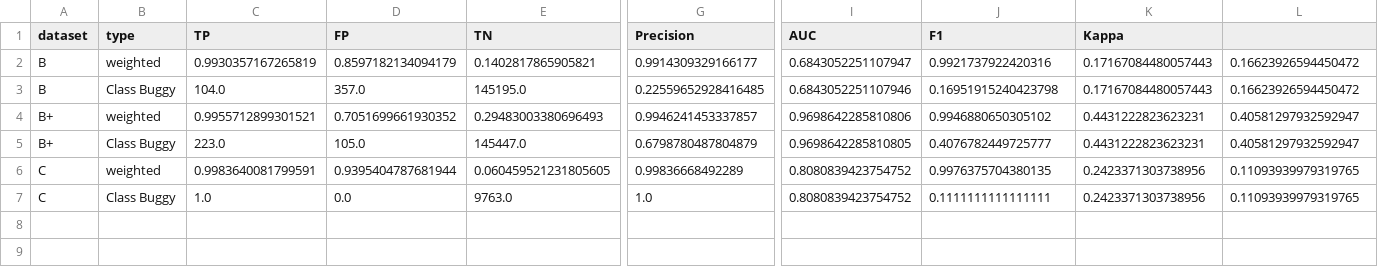
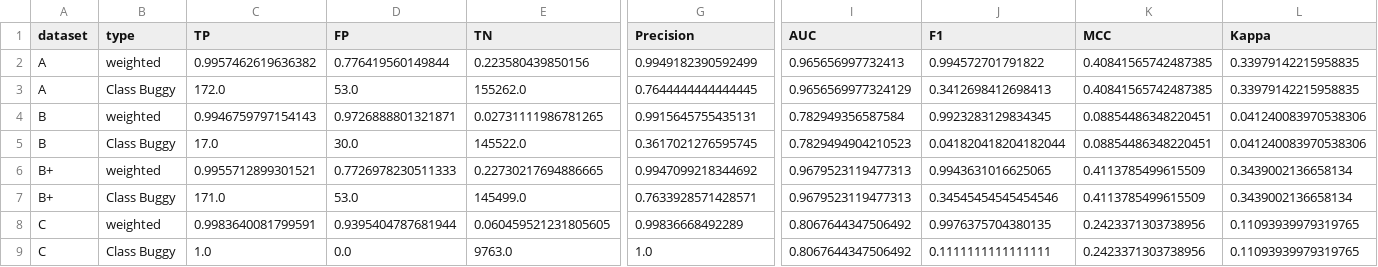
Before and after one commit to mazzucchi-andrea/isw2, a CSV file: output/OPENJPA/OPENJPA-datasets-results.csv, drawn as a sheet; only a part is shown, gaps mark what is left out; removed rows and columns are numbered as before the commit, all else as after; rows hold the shown columns only; the diff names each change by its address in the sheet, - before the commit and + after, or states it on an @@ line.

Commit message:
Dataset A prediction

```diff
--- a/output/OPENJPA/OPENJPA-datasets-results.csv
+++ b/output/OPENJPA/OPENJPA-datasets-results.csv
-K1: Kappa
+K1: MCC
-L1: (empty)
+L1: Kappa
-row 2: B | weighted | 0.9930357167265819 | 0.8597182134094179 | 0.1402817865905821 | 0.9914309329166177 | 0.6843052251107947 | 0.9921737922420316 | 0.17167084480057443 | 0.16623926594450472
-row 3: B | Class Buggy | 104.0 | 357.0 | 145195.0 | 0.22559652928416485 | 0.6843052251107946 | 0.16951915240423798 | 0.17167084480057443 | 0.16623926594450472
+row 2: A | weighted | 0.9957462619636382 | 0.776419560149844 | 0.223580439850156 | 0.9949182390592499 | 0.965656997732413 | 0.994572701791822 | 0.40841565742487385 | 0.33979142215958835
+row 3: A | Class Buggy | 172.0 | 53.0 | 155262.0 | 0.7644444444444445 | 0.9656569977324129 | 0.3412698412698413 | 0.40841565742487385 | 0.33979142215958835
+row 4: B | weighted | 0.9946759797154143 | 0.9726888801321871 | 0.02731111986781265 | 0.9915645755435131 | 0.782949356587584 | 0.9923283129834345 | 0.08854486348220451 | 0.041240083970538306
+row 5: B | Class Buggy | 17.0 | 30.0 | 145522.0 | 0.3617021276595745 | 0.7829494904210523 | 0.041820418204182044 | 0.08854486348220451 | 0.041240083970538306
-D6 (FP): 0.7051699661930352
+D6 (FP): 0.7726978230511333
-E6 (TN): 0.29483003380696493
+E6 (TN): 0.22730217694886665
-G6 (Precision): 0.9946241453337857
+G6 (Precision): 0.9947099218344692
-I6 (AUC): 0.9698642285810806
+I6 (AUC): 0.9679523119477313
-J6 (F1): 0.9946880650305102
+J6 (F1): 0.9943631016625065
-K6 (MCC): 0.4431222823623231
+K6 (MCC): 0.4113785499615509
-L6 (Kappa): 0.40581297932592947
+L6 (Kappa): 0.3439002136658134
-row 5: B+ | Class Buggy | 223.0 | 105.0 | 145447.0 | 0.6798780487804879 | 0.9698642285810805 | 0.4076782449725777 | 0.4431222823623231 | 0.40581297932592947
+row 7: B+ | Class Buggy | 171.0 | 53.0 | 145499.0 | 0.7633928571428571 | 0.9679523119477313 | 0.34545454545454546 | 0.4113785499615509 | 0.3439002136658134
-I8:I9 (AUC): 0.8080839423754752
+I8:I9 (AUC): 0.8067644347506492
```
Also changed, not shown: output/BOOKKEEPER/BOOKKEEPER-datasets-results.csv, 1 other file.
